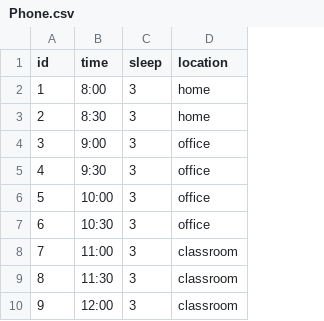
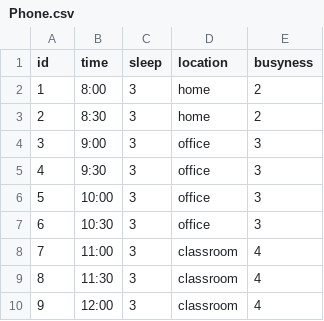
Before and after one commit to wingold-student/cmsc818g-pda, a CSV file: src/main/resources/data_tables/Phone.csv, drawn as a sheet; only a part is shown; the diff names each change by its address in the sheet, - before the commit and + after, or states it on an @@ line.

```diff
--- a/src/main/resources/data_tables/Phone.csv
+++ b/src/main/resources/data_tables/Phone.csv
+column E (busyness), rows 2-10: 2 | 2 | 3 | 3 | 3 | 3 | 4 | 4 | 4
```
Also changed, not shown: src/main/resources/data_tables/BloodPressureCuff.csv, 2 other files.
